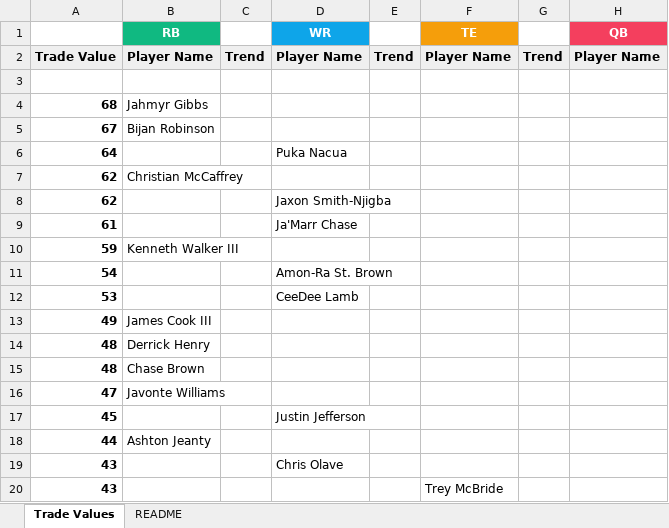
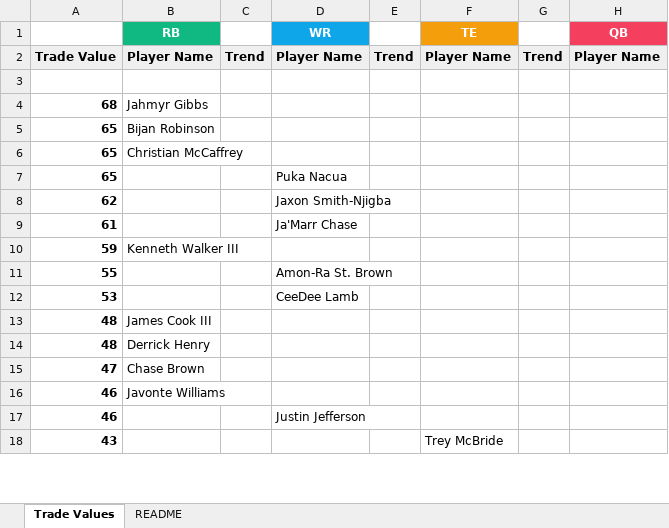
Before and after one commit to seoularpro/OddsVis, an Excel workbook: TradeValueSheets/TradeValues_FullPPR_8team.xlsx, sheet Trade Values, drawn as a sheet; only a part is shown; values as stored, in another font and other column widths than the file's, no borders; removed rows and columns are numbered as before the commit, all else as after; the diff covers the shown part only; the diff names each change by its address in the sheet, - before the commit and + after, or states it on an @@ line.

Commit message:
Revert "Update trade value sheets"
This reverts commit 2055a1a89127da55eee51c8a17ded8b6cbbf6e0a.

```diff
--- a/TradeValueSheets/TradeValues_FullPPR_8team.xlsx (sheet Trade Values)
+++ b/TradeValueSheets/TradeValues_FullPPR_8team.xlsx (sheet Trade Values)
-A5: 67
+A5: 65
-row 6: 64 |  |  | Puka Nacua
-A6: 62
+A6: 65
+row 7: 65 |  |  | Puka Nacua
-A11: 54
+A11: 55
-A13: 49
+A13: 48
-row 15: 48 | Chase Brown
-B15 (RB): Javonte Williams
+B15 (RB): Chase Brown
-row 17: 45 |  |  | Justin Jefferson
-row 18: 44 | Ashton Jeanty
-row 19: 43 |  |  | Chris Olave
+row 16: 46 | Javonte Williams
+row 17: 46 |  |  | Justin Jefferson
```
Also changed, not shown: 24 added rows, 22 removed rows and 18 edited cells elsewhere in this sheet, sheet README, TradeValueSheets/TradeValues_AllCombinations.xlsx, TradeValueSheets/TradeValues_FullPPR_10team.xlsx, 18 other files.
